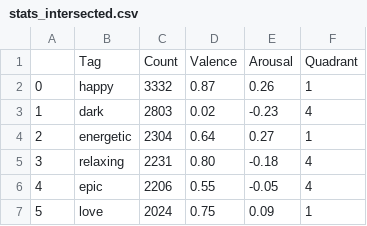
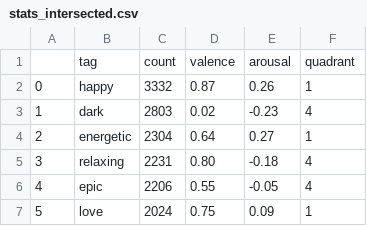
Before and after one commit to philtgun/medieval-esr, a CSV file: results/stats_intersected.csv, drawn as a sheet; only a part is shown.

```diff
--- a/results/stats_intersected.csv
+++ b/results/stats_intersected.csv
@@ -1,2 +1,2 @@
-,Tag,Count,Valence,Arousal,Quadrant
+,tag,count,valence,arousal,quadrant
 0,happy,3332,0.87,0.26,1
```
Also changed, not shown: results/stats.csv, 8 other files.
